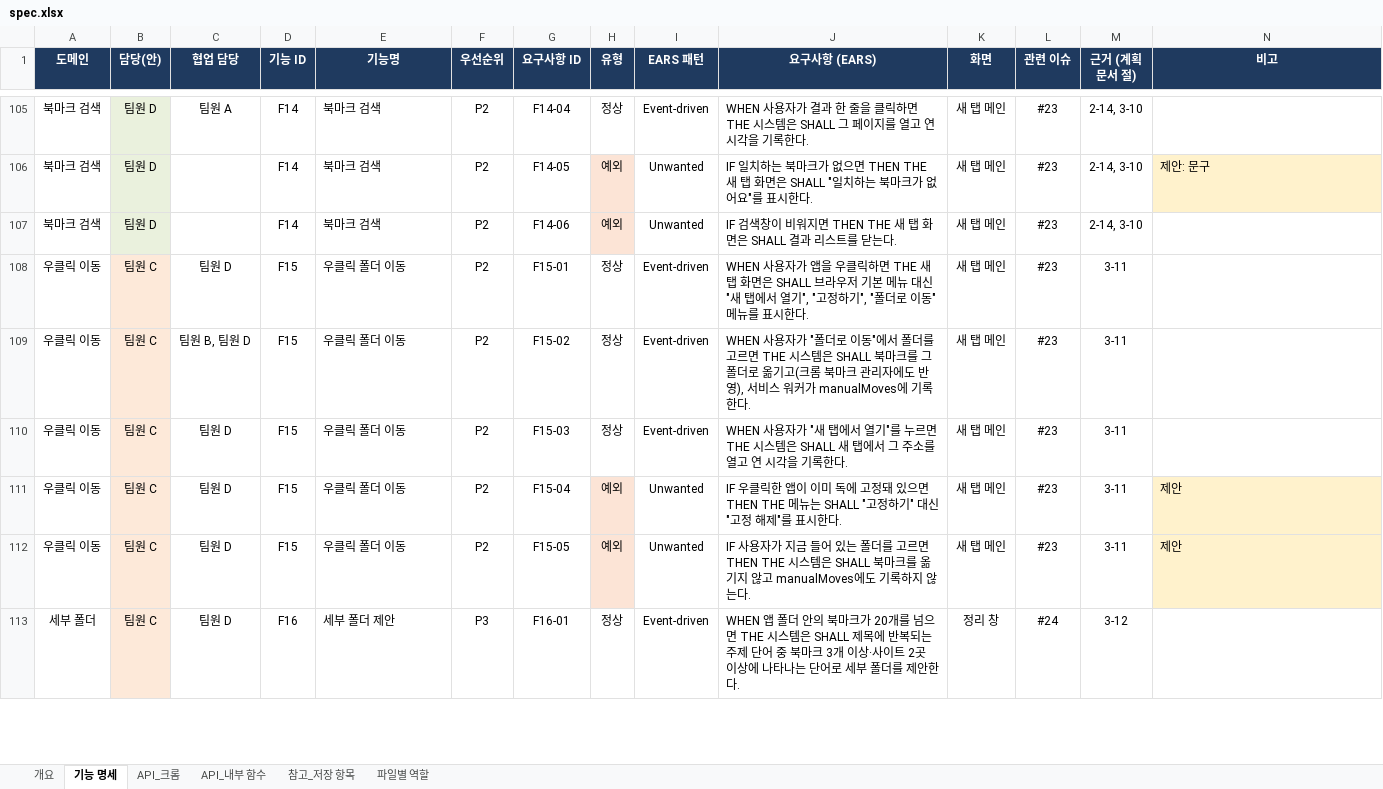
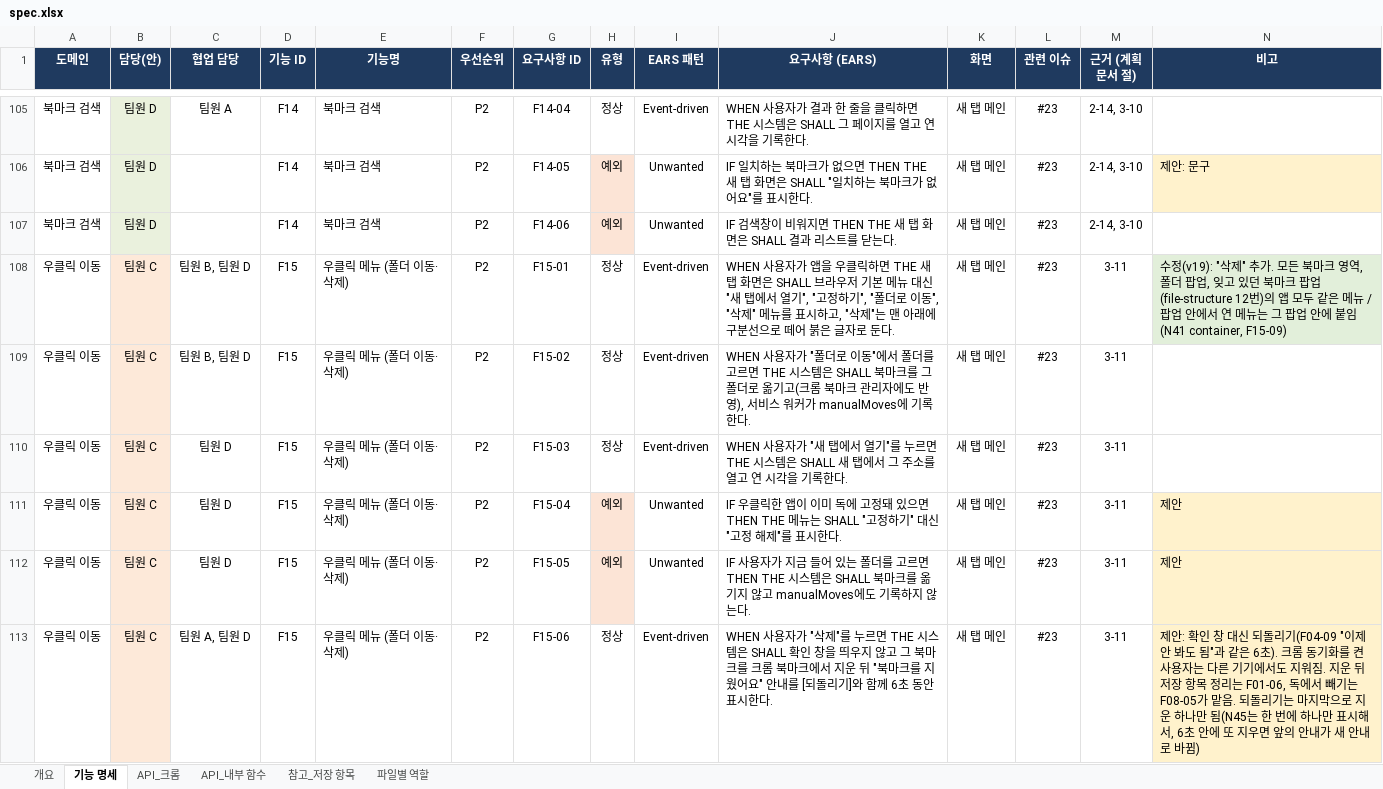
Before and after one commit to aix-team-5/aix_BaroLink_bookmark, an Excel workbook: docs/spec.xlsx, sheet 기능 명세, drawn as a sheet; only a part is shown, gaps mark what is left out; the shorter side is filled out with more unchanged rows; values as stored, in another font and other column widths than the file's, no borders; the diff covers the shown part only; the diff names each change by its address in the sheet, - before the commit and + after, or states it on an @@ line.

Commit message:
docs: 우클릭 메뉴에 북마크 삭제와 되돌리기 추가, 명세 v19 (F15-01, F15-06~12) (#50)
* docs: 우클릭 메뉴에 북마크 삭제와 되돌리기 추가, 명세 v19 (F15-01, F15-06~12)

* docs: 명세 v19 서식 정리 (F15-01 비고 색, 행 높이)

* docs: 우클릭 메뉴 위치·팝업 입력과 관리자 북마크 판별 추가, 어디 있는지 보기 문장 보완, 명세 v19 리뷰 반영 (F04-10, F15-01, F15-06~07, F15-09~10)

* docs: 삭제 기능에 맞춰 북마크를 바꾸는 경우와 3-11절 보완, 제안 표시 (F15-06·07·09·10)

```diff
--- a/docs/spec.xlsx (sheet 기능 명세)
+++ b/docs/spec.xlsx (sheet 기능 명세)
-C108 (협업 담당): 팀원 D
+C108 (협업 담당): 팀원 B, 팀원 D
-E108:E112 (기능명): 우클릭 폴더 이동
+E108:E112 (기능명): 우클릭 메뉴 (폴더 이동·삭제)
-J108 (요구사항 (EARS)): …로 이동" 메뉴를 표시한다.
+J108 (요구사항 (EARS)): …로 이동", "삭제" 메뉴를 표시하고, "삭제"는 맨 아래에 구분선으로 떼어 붉은 글자로 둔다.
-N108 (비고): (empty)
+N108 (비고): 수정(v19): "삭제" 추가. 모든 북마크 영역, 폴더 팝업, 잊고 있던 북마크 팝업(file-structure 12번)의 앱 모두 같은 메뉴 / 팝업 안에서 연 메뉴는 그 팝업 안에 붙임(N41 container, F15-09)
-N108 fill: none
+N108 fill: #E2EFDA
+row 113: 우클릭 이동 | 팀원 C | 팀원 A, 팀원 D | F15 | 우클릭 메뉴 (폴더 이동·삭제) | P2 | F15-06 | 정상 | Event-driven | WHEN 사용자가 "삭제"를 누르면 THE 시스템은 SHALL 확인 창을 띄우지 않고 그 북마크를 크롬 북마크에서 지운 뒤 "북마크를 지웠어요" 안내를 [되돌리기]와 함께 6초 동안 표시한다. | 새 탭 메인 | #23 | 3-11 | 제안: 확인 창 대신 되돌리기(F04-09 "이제 안 봐도 됨"과 같은 6초). 크롬 동기화를 켠 사용자는 다른 기기에서도 지워짐. 지운 뒤 저장 항목 정리는 F01-06, 독에서 빼기는 F08-05가 맡음. 되돌리기는 마지막으로 지운 하나만 됨(N45는 한 번에 하나만 표시해서, 6초 안에 또 지우면 앞의 안내가 새 안내로 바뀜)
```
Also changed, not shown: 6 added rows, 2 edited cells and cell formats elsewhere in this sheet, sheet API_내부 함수, sheet API_크롬, sheet 참고_저장 항목, sheet 파일별 역할, sheet 개요, 3 other files.
